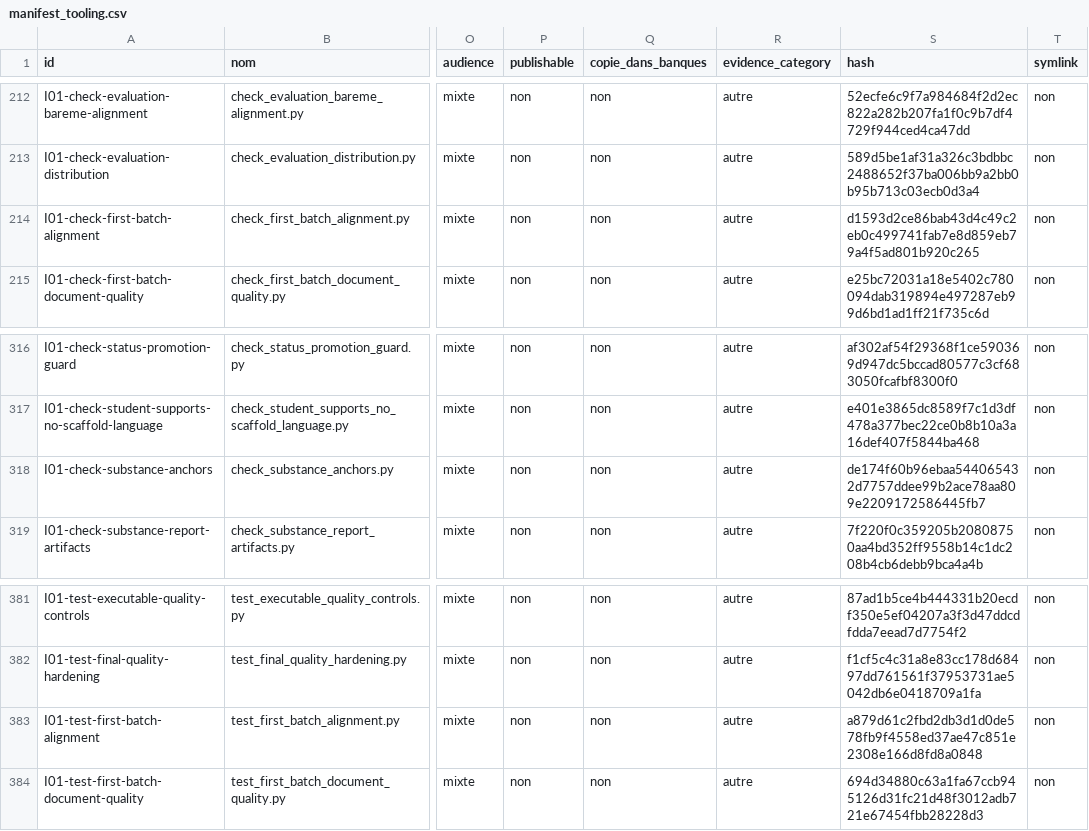
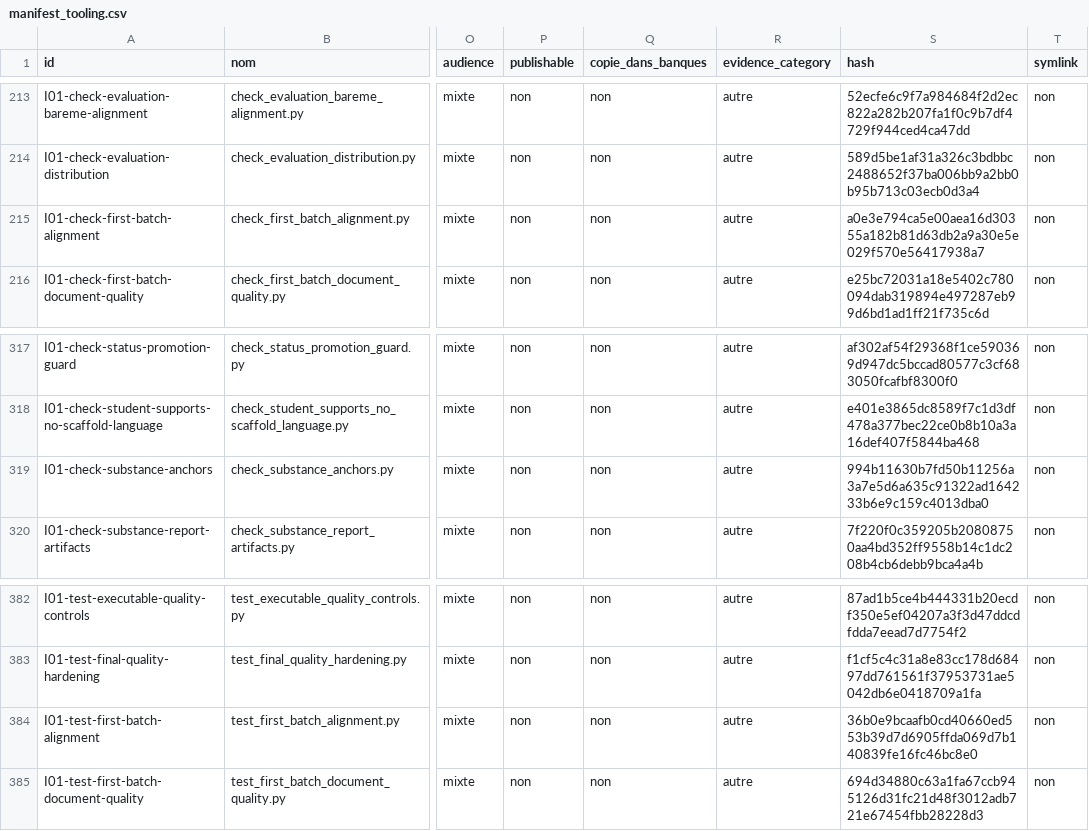
Before and after one commit to cyranoaladin/NSI, a CSV file: manifest_tooling.csv, drawn as a sheet; only a part is shown, gaps mark what is left out; addresses are those after the commit; the diff covers the shown part only; the diff names each change by its address in the sheet, - before the commit and + after, or states it on an @@ line.

```diff
--- a/manifest_tooling.csv
+++ b/manifest_tooling.csv
-S215 (hash): d1593d2ce86bab43d4c49c2eb0c499741fab7e8d859eb79a4f5ad801b920c265
+S215 (hash): a0e3e794ca5e00aea16d30355a182b81d63db2a9a30e5e029f570e56417938a7
-S319 (hash): de174f60b96ebaa544065432d7757ddee99b2ace78aa809e2209172586445fb7
+S319 (hash): 994b11630b7fd50b11256a3a7e5d6a635c91322ad164233b6e9c159c4013dba0
-S384 (hash): a879d61c2fbd2db3d1d0de578fb9f4558ed37ae47c851e2308e166d8fd8a0848
+S384 (hash): 36b0e9bcaafb0cd40660ed553b39d7d6905ffda069d7b140839fe16fc46bc8e0
```
Also changed, not shown: 1 added row and 9 edited cells elsewhere in this file, 14 other files.
